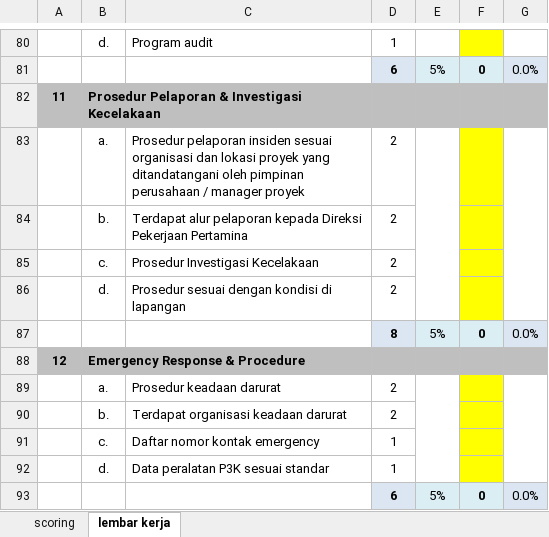
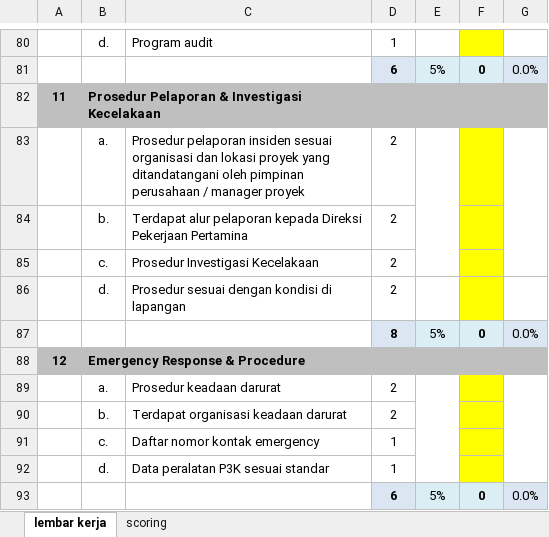
Before and after one commit to susantohenri/ecsms, an Excel workbook: excels/Form 1 - HSE plan.xlsx, sheet lembar kerja, drawn as a sheet; only a part is shown, gaps mark what is left out; values as stored, in another font and other column widths than the file's, no borders; removed rows and columns are numbered as before the commit, all else as after; the diff covers the shown part only; the diff names each change by its address in the sheet, - before the commit and + after, or states it on an @@ line.

```diff
--- a/excels/Form 1 - HSE plan.xlsx (sheet lembar kerja)
+++ b/excels/Form 1 - HSE plan.xlsx (sheet lembar kerja)
@@ sheet tab order changed: lembar kerja | scoring @@
-E83:E86 merged
+E83:E85 merged
-G83:G86 merged
+G83:G85 merged
```
Also changed, not shown: 3 added rows, 3 removed rows and merged cells elsewhere in this sheet, sheet scoring, 2 other files.
